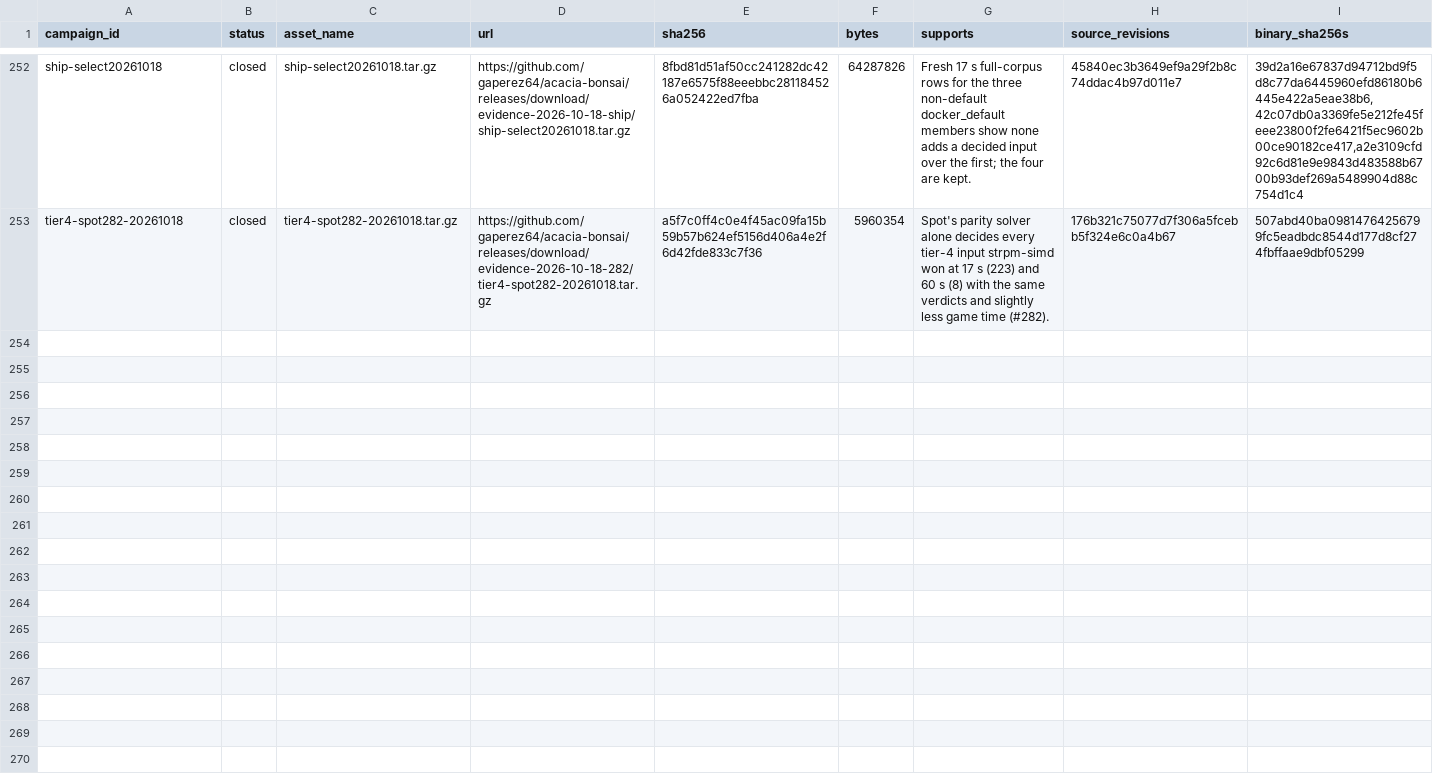
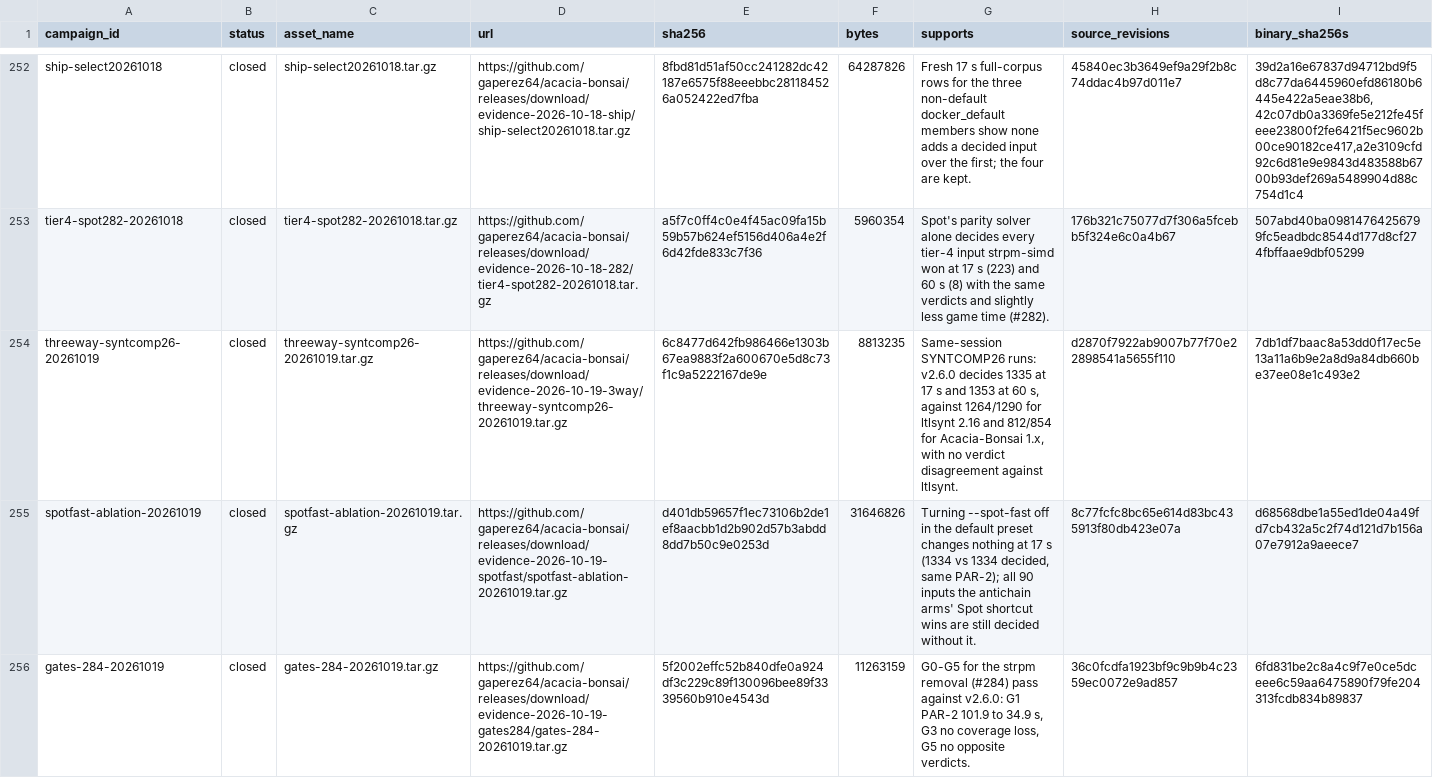
Before and after one commit to gaperez64/acacia-bonsai, a TSV file: benchmarking/evidence-index.tsv, drawn as a sheet; only a part is shown, gaps mark what is left out; the diff names each change by its address in the sheet, - before the commit and + after, or states it on an @@ line.

```diff
--- a/benchmarking/evidence-index.tsv
+++ b/benchmarking/evidence-index.tsv
+row 254: threeway-syntcomp26-20261019 | closed | threeway-syntcomp26-20261019.tar.gz | https://github.com/gaperez64/acacia-bonsai/releases/download/evidence-2026-10-19-3way/threeway-syntcomp26-20261019.tar.gz | 6c8477d642fb986466e1303b67ea9883f2a600670e5d8c73f1c9a5222167de9e | 8813235 | Same-session SYNTCOMP26 runs: v2.6.0 decides 1335 at 17 s and 1353 at 60 s, against 1264/1290 for ltlsynt 2.16 and 812/854 for Acacia-Bonsai 1.x, with no verdict disagreement against ltlsynt. | d2870f7922ab9007b77f70e22898541a5655f110 | 7db1df7baac8a53dd0f17ec5e13a11a6b9e2a8d9a84db660be37ee08e1c493e2
+row 255: spotfast-ablation-20261019 | closed | spotfast-ablation-20261019.tar.gz | https://github.com/gaperez64/acacia-bonsai/releases/download/evidence-2026-10-19-spotfast/spotfast-ablation-20261019.tar.gz | d401db59657f1ec73106b2de1ef8aacbb1d2b902d57b3abdd8dd7b50c9e0253d | 31646826 | Turning --spot-fast off in the default preset changes nothing at 17 s (1334 vs 1334 decided, same PAR-2); all 90 inputs the antichain arms' Spot shortcut wins are still decided without it. | 8c77fcfc8bc65e614d83bc435913f80db423e07a | d68568dbe1a55ed1de04a49fd7cb432a5c2f74d121d7b156a07e7912a9aeece7
+row 256: gates-284-20261019 | closed | gates-284-20261019.tar.gz | https://github.com/gaperez64/acacia-bonsai/releases/download/evidence-2026-10-19-gates284/gates-284-20261019.tar.gz | 5f2002effc52b840dfe0a924df3c229c89f130096bee89f3339560b910e4543d | 11263159 | G0-G5 for the strpm removal (#284) pass against v2.6.0: G1 PAR-2 101.9 to 34.9 s, G3 no coverage loss, G5 no opposite verdicts. | 36c0fcdfa1923bf9c9b9b4c2359ec0072e9ad857 | 6fd831be2c8a4c9f7e0ce5dceee6c59aa6475890f79fe204313fcdb834b89837
```
Also changed, not shown: 1 other file.
